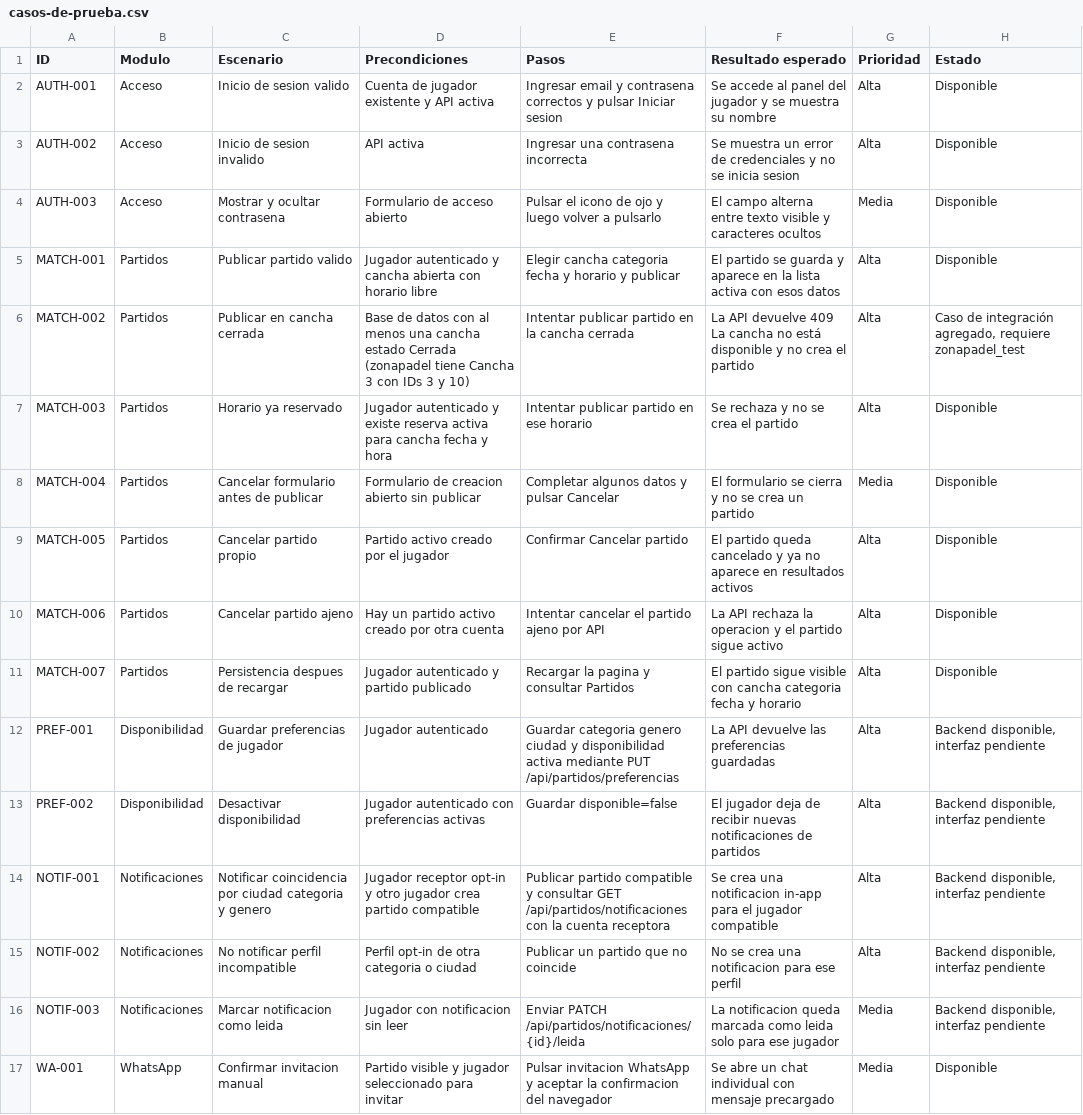
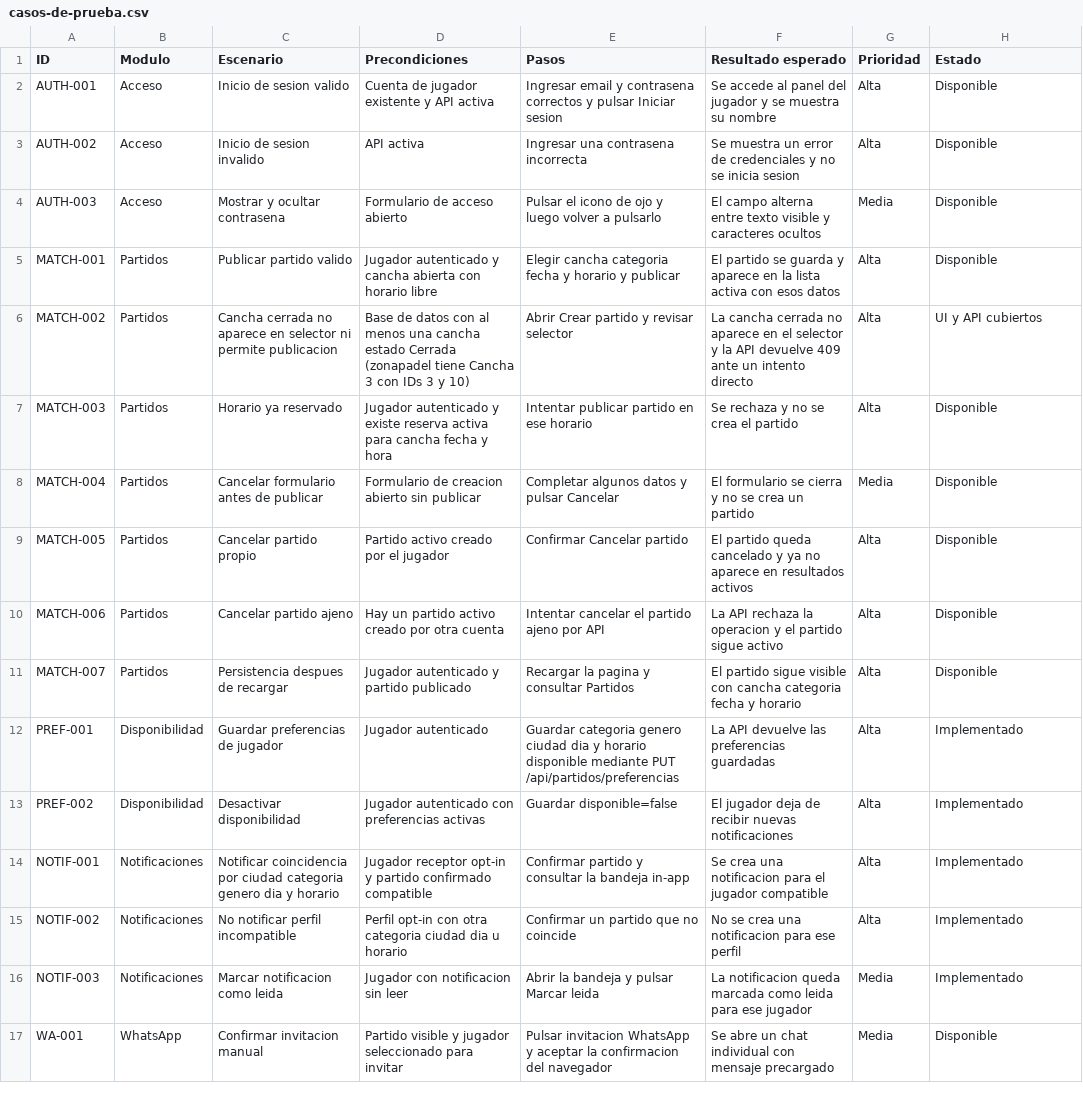
Before and after one commit to carlabon08/zonapadel, a CSV file: casos-de-prueba.csv, drawn as a sheet; only a part is shown.

Commit message:
feat: enhance match functionality and player preferences
- Updated App.test.jsx to include tests for saving weekly availability and filtering players by category, court side, and skill level.
- Added new styles for match preferences form in index.css to improve UI.
- Revised test cases in casos-de-prueba.csv to reflect changes in match publishing and court availability.
- Created SQL migration scripts to modify partidos table for match confirmation states and player requirements.
- Added new columns for player sides in partidos table to track missing players.
- Introduced availability window fields in preferencias_partidos table for better scheduling.

```diff
--- a/casos-de-prueba.csv
+++ b/casos-de-prueba.csv
@@ -5,3 +5,3 @@ AUTH-003;Acceso;Mostrar y ocultar contrasena;Formulario de acceso abierto;Pulsar
 MATCH-001;Partidos;Publicar partido valido;Jugador autenticado y cancha abierta con horario libre;Elegir cancha categoria fecha y horario y publicar;El partido se guarda y aparece en la lista activa con esos datos;Alta;Disponible
-MATCH-002;Partidos;Publicar en cancha cerrada;Base de datos con al menos una cancha estado Cerrada (zonapadel tiene Cancha 3 con IDs 3 y 10);Intentar publicar partido en la cancha cerrada;La API devuelve 409 La cancha no está disponible y no crea el partido;Alta;Caso de integración agregado, requiere zonapadel_test
+MATCH-002;Partidos;Cancha cerrada no aparece en selector ni permite publicacion;Base de datos con al menos una cancha estado Cerrada (zonapadel tiene Cancha 3 con IDs 3 y 10);Abrir Crear partido y revisar selector;La cancha cerrada no aparece en el selector y la API devuelve 409 ante un intento directo;Alta;UI y API cubiertos
 MATCH-003;Partidos;Horario ya reservado;Jugador autenticado y existe reserva activa para cancha fecha y hora;Intentar publicar partido en ese horario;Se rechaza y no se crea el partido;Alta;Disponible
@@ -11,7 +11,7 @@ MATCH-006;Partidos;Cancelar partido ajeno;Hay un partido activo creado por otra
 MATCH-007;Partidos;Persistencia despues de recargar;Jugador autenticado y partido publicado;Recargar la pagina y consultar Partidos;El partido sigue visible con cancha categoria fecha y horario;Alta;Disponible
-PREF-001;Disponibilidad;Guardar preferencias de jugador;Jugador autenticado;Guardar categoria genero ciudad y disponibilidad activa mediante PUT /api/partidos/preferencias;La API devuelve las preferencias guardadas;Alta;Backend disponible, interfaz pendiente
-PREF-002;Disponibilidad;Desactivar disponibilidad;Jugador autenticado con preferencias activas;Guardar disponible=false;El jugador deja de recibir nuevas notificaciones de partidos;Alta;Backend disponible, interfaz pendiente
-NOTIF-001;Notificaciones;Notificar coincidencia por ciudad categoria y genero;Jugador receptor opt-in y otro jugador crea partido compatible;Publicar partido compatible y consultar GET /api/partidos/notificaciones con la cuenta receptora;Se crea una notificacion in-app para el jugador compatible;Alta;Backend disponible, interfaz pendiente
-NOTIF-002;Notificaciones;No notificar perfil incompatible;Perfil opt-in de otra categoria o ciudad;Publicar un partido que no coincide;No se crea una notificacion para ese perfil;Alta;Backend disponible, interfaz pendiente
-NOTIF-003;Notificaciones;Marcar notificacion como leida;Jugador con notificacion sin leer;Enviar PATCH /api/partidos/notificaciones/{id}/leida;La notificacion queda marcada como leida solo para ese jugador;Media;Backend disponible, interfaz pendiente
+PREF-001;Disponibilidad;Guardar preferencias de jugador;Jugador autenticado;Guardar categoria genero ciudad dia y horario disponible mediante PUT /api/partidos/preferencias;La API devuelve las preferencias guardadas;Alta;Implementado
+PREF-002;Disponibilidad;Desactivar disponibilidad;Jugador autenticado con preferencias activas;Guardar disponible=false;El jugador deja de recibir nuevas notificaciones;Alta;Implementado
+NOTIF-001;Notificaciones;Notificar coincidencia por ciudad categoria genero dia y horario;Jugador receptor opt-in y partido confirmado compatible;Confirmar partido y consultar la bandeja in-app;Se crea una notificacion para el jugador compatible;Alta;Implementado
+NOTIF-002;Notificaciones;No notificar perfil incompatible;Perfil opt-in con otra categoria ciudad dia u horario;Confirmar un partido que no coincide;No se crea una notificacion para ese perfil;Alta;Implementado
+NOTIF-003;Notificaciones;Marcar notificacion como leida;Jugador con notificacion sin leer;Abrir la bandeja y pulsar Marcar leida;La notificacion queda marcada como leida para ese jugador;Media;Implementado
 WA-001;WhatsApp;Confirmar invitacion manual;Partido visible y jugador seleccionado para invitar;Pulsar invitacion WhatsApp y aceptar la confirmacion del navegador;Se abre un chat individual con mensaje precargado;Media;Disponible
```
Also changed, not shown: 10 other files.
